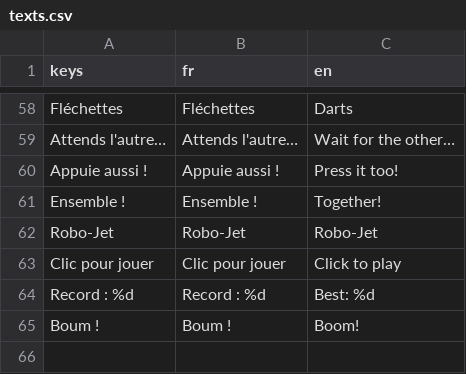
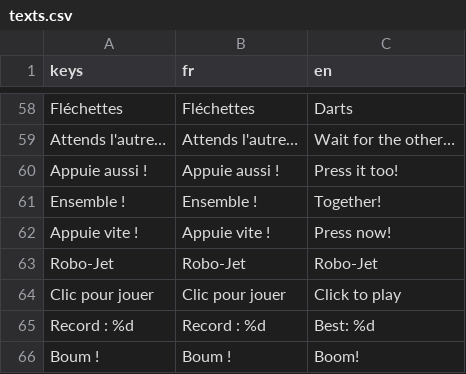
Before and after one commit to Marchma0/Robot-The-Bot, a CSV file: assets/translations/texts.csv, drawn as a sheet; only a part is shown, gaps mark what is left out.

```diff
--- a/assets/translations/texts.csv
+++ b/assets/translations/texts.csv
@@ -61,2 +61,3 @@ Appuie aussi !,Appuie aussi !,Press it too!
 Ensemble !,Ensemble !,Together!
+Appuie vite !,Appuie vite !,Press now!
 Robo-Jet,Robo-Jet,Robo-Jet
```
Also changed, not shown: 8 other files.
